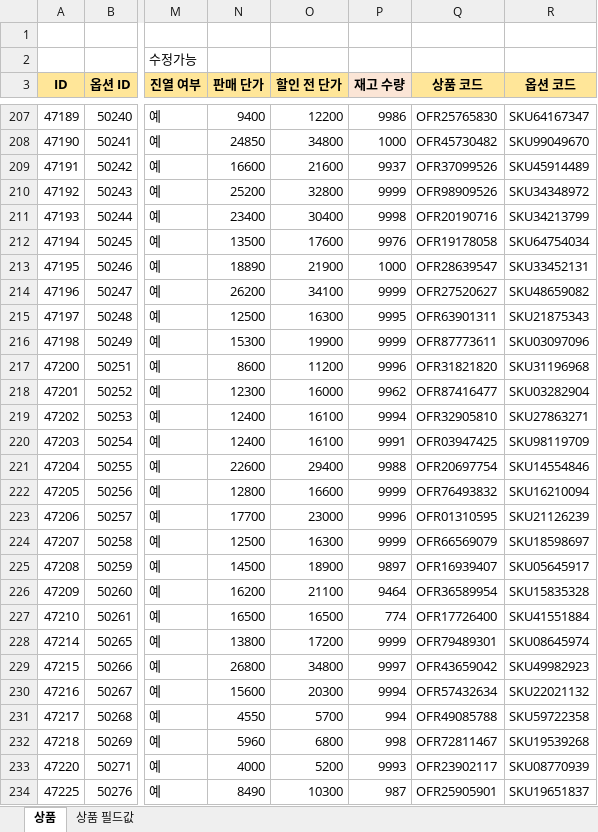
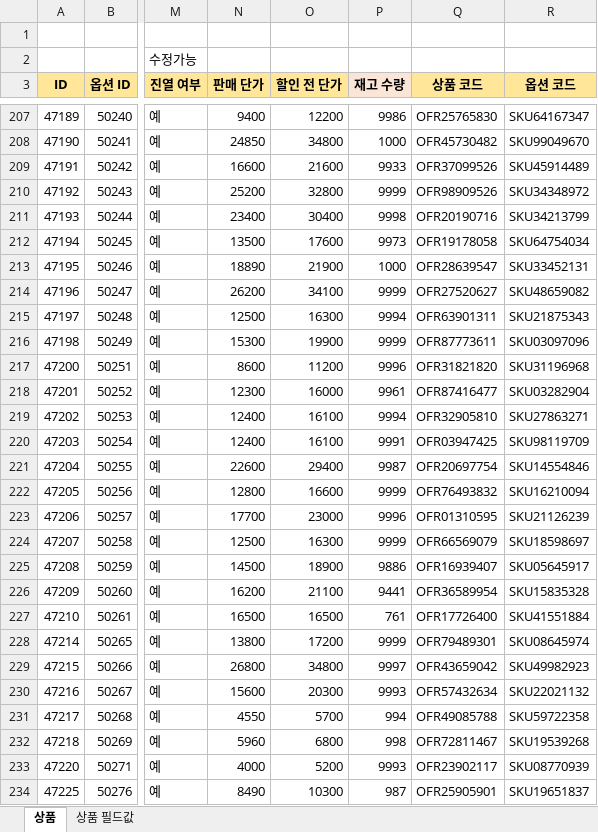
Before and after one commit to OURPROJECTDAO/work-automation-app, an Excel workbook: reference/listing_cashnote.xlsx, sheet 상품, drawn as a sheet; only a part is shown, gaps mark what is left out; values as stored, in another font and other column widths than the file's, no borders; the diff covers the shown part only; the diff names each change by its address in the sheet, - before the commit and + after, or states it on an @@ line.

```diff
--- a/reference/listing_cashnote.xlsx (sheet 상품)
+++ b/reference/listing_cashnote.xlsx (sheet 상품)
-P209 (재고 수량): 9937
+P209 (재고 수량): 9933
-P212 (재고 수량): 9976
+P212 (재고 수량): 9973
-P215 (재고 수량): 9995
+P215 (재고 수량): 9994
-P218 (재고 수량): 9962
+P218 (재고 수량): 9961
-P221 (재고 수량): 9988
+P221 (재고 수량): 9987
-P225 (재고 수량): 9897
+P225 (재고 수량): 9886
-P226 (재고 수량): 9464
+P226 (재고 수량): 9441
-P227 (재고 수량): 774
+P227 (재고 수량): 761
-P230 (재고 수량): 9994
+P230 (재고 수량): 9993
```
Also changed, not shown: 20 added rows, 4 removed rows and 121 edited cells elsewhere in this sheet.
